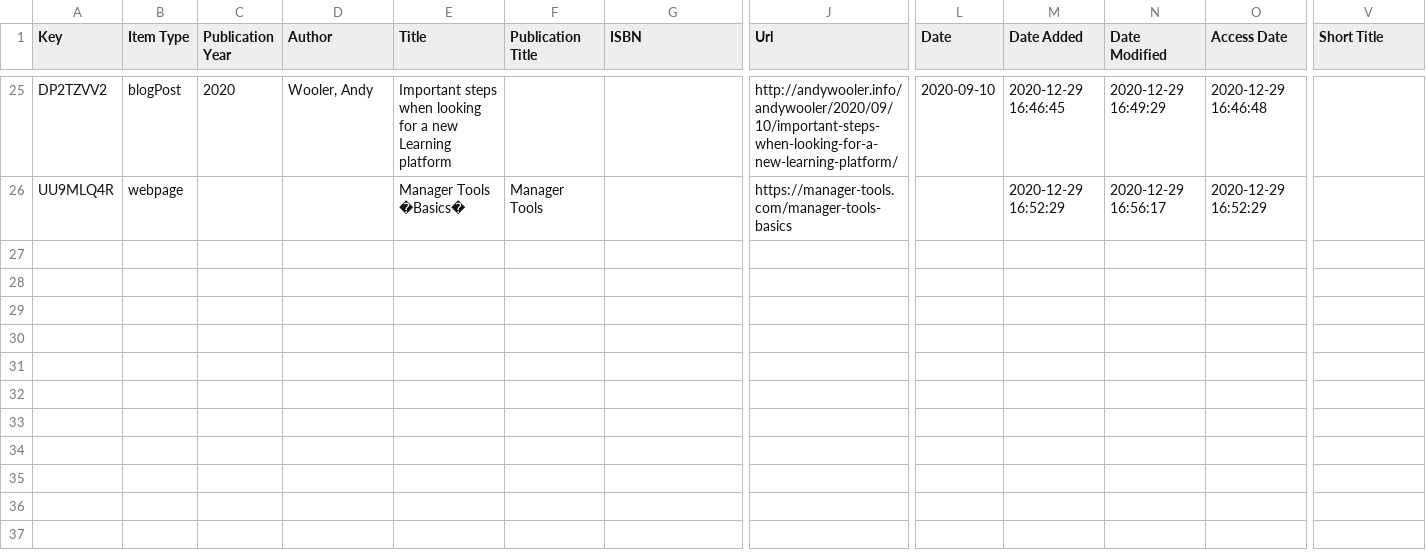
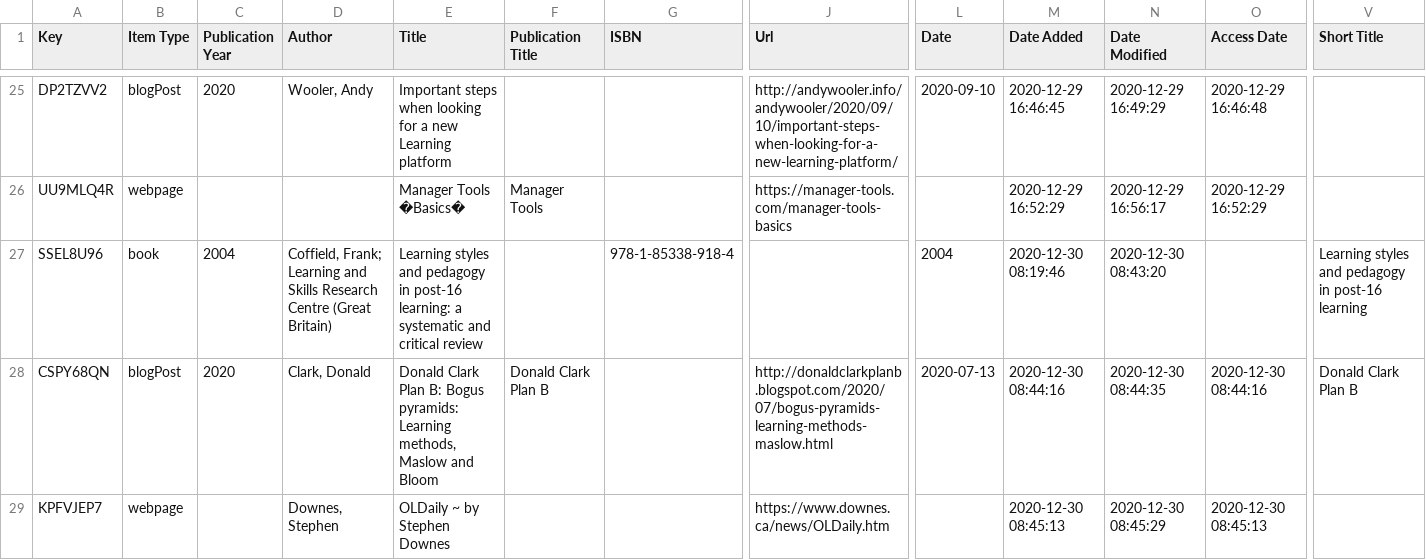
Before and after one commit to berthelemy/mark.berthelemy.net, a CSV file: _data/learning.csv, drawn as a sheet; only a part is shown, gaps mark what is left out; rows hold the shown columns only; the diff covers the shown part only; the diff names each change by its address in the sheet, - before the commit and + after, or states it on an @@ line.

Commit message:
Add items

```diff
--- a/_data/learning.csv
+++ b/_data/learning.csv
+row 27: SSEL8U96 | book | 2004 | Coffield, Frank; Learning and Skills Research Centre (Great Britain) | Learning styles and pedagogy in post-16 learning: a systematic and critical review |  | 978-1-85338-918-4 |  | 2004 | 2020-12-30 08:19:46 | 2020-12-30 08:43:20 |  | Learning styles and pedagogy in post-16 learning
+row 28: CSPY68QN | blogPost | 2020 | Clark, Donald | Donald Clark Plan B: Bogus pyramids: Learning methods, Maslow and Bloom | Donald Clark Plan B |  | http://donaldclarkplanb.blogspot.com/2020/07/bogus-pyramids-learning-methods-maslow.html | 2020-07-13 | 2020-12-30 08:44:16 | 2020-12-30 08:44:35 | 2020-12-30 08:44:16 | Donald Clark Plan B
+row 29: KPFVJEP7 | webpage |  | Downes, Stephen | OLDaily ~ by Stephen Downes |  |  | https://www.downes.ca/news/OLDaily.htm |  | 2020-12-30 08:45:13 | 2020-12-30 08:45:29 | 2020-12-30 08:45:13
```
Also changed, not shown: 3 added rows elsewhere in this file.
